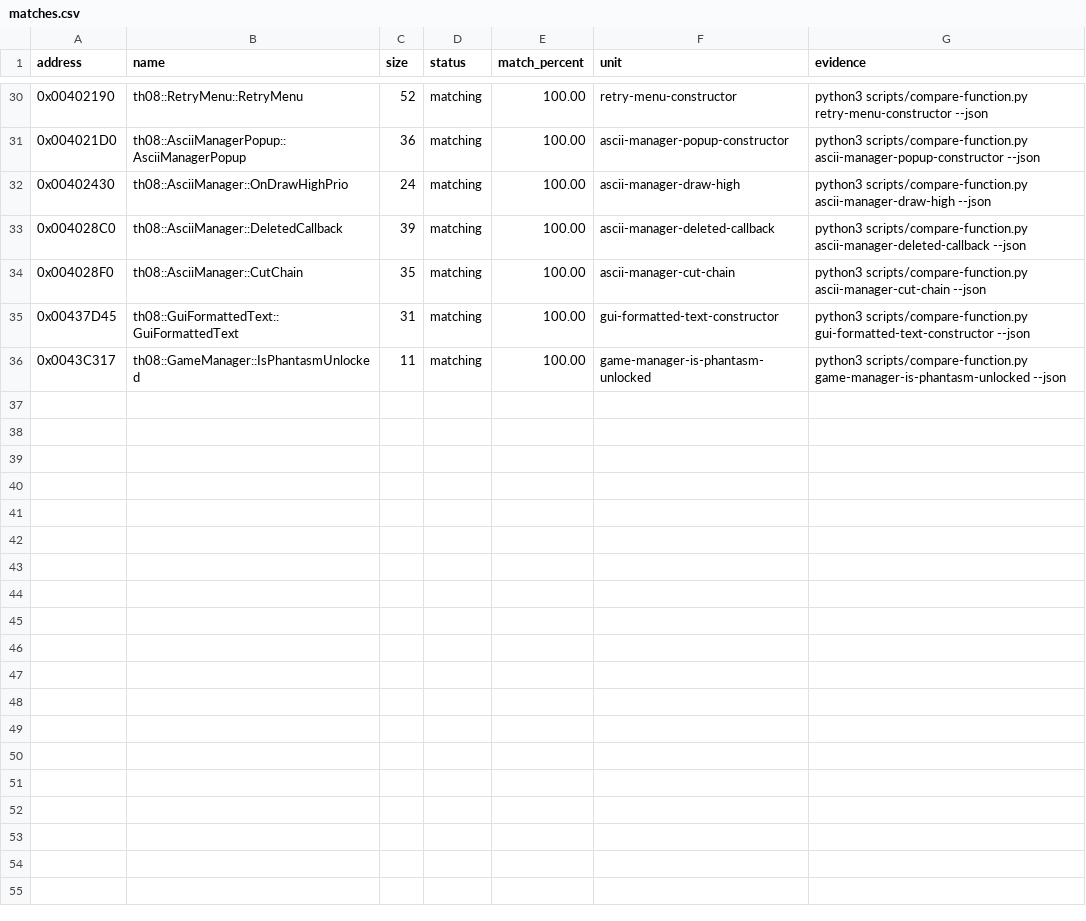
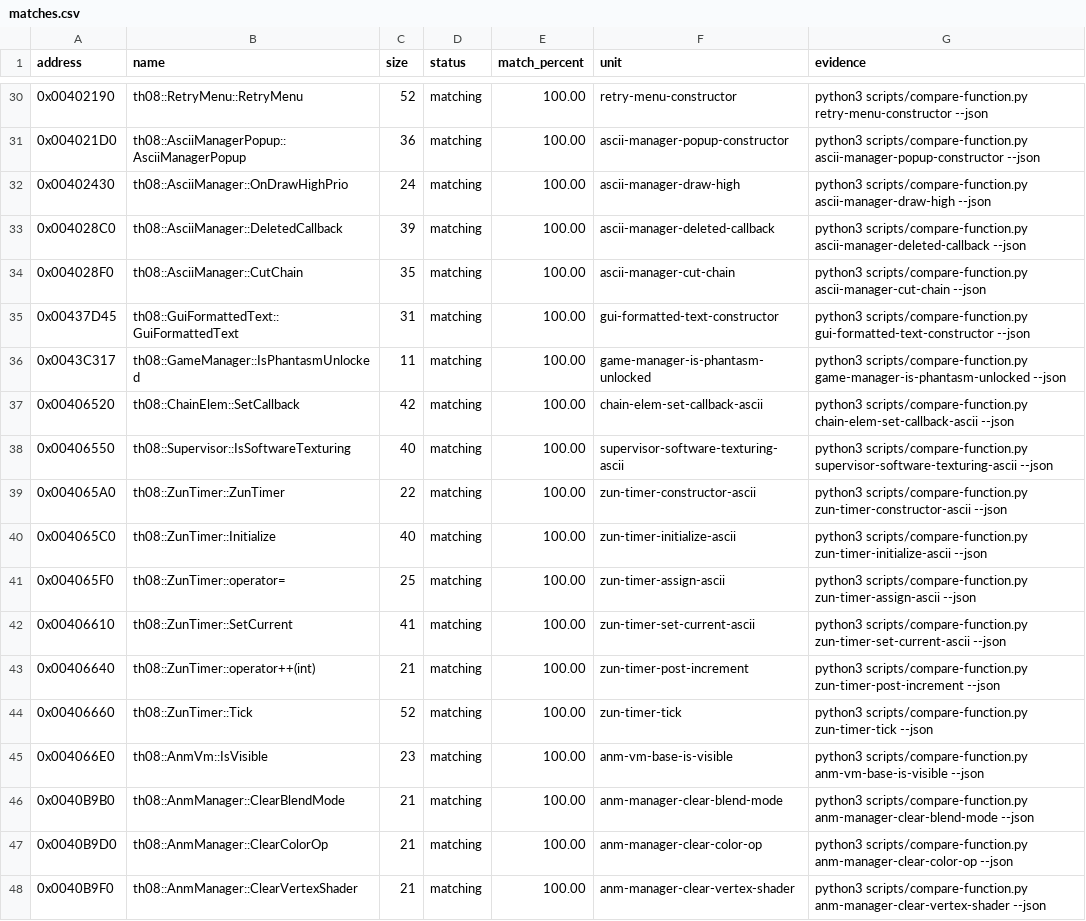
Before and after one commit to koishikois259/th08-multi, a CSV file: config/matches.csv, drawn as a sheet; only a part is shown, gaps mark what is left out; the diff covers the shown part only; the diff names each change by its address in the sheet, - before the commit and + after, or states it on an @@ line.

Commit message:
Match timer text and render helper clusters

```diff
--- a/config/matches.csv
+++ b/config/matches.csv
+row 37: 0x00406520 | th08::ChainElem::SetCallback | 42 | matching | 100.00 | chain-elem-set-callback-ascii | python3 scripts/compare-function.py chain-elem-set-callback-ascii --json
+row 38: 0x00406550 | th08::Supervisor::IsSoftwareTexturing | 40 | matching | 100.00 | supervisor-software-texturing-ascii | python3 scripts/compare-function.py supervisor-software-texturing-ascii --json
+row 39: 0x004065A0 | th08::ZunTimer::ZunTimer | 22 | matching | 100.00 | zun-timer-constructor-ascii | python3 scripts/compare-function.py zun-timer-constructor-ascii --json
+row 40: 0x004065C0 | th08::ZunTimer::Initialize | 40 | matching | 100.00 | zun-timer-initialize-ascii | python3 scripts/compare-function.py zun-timer-initialize-ascii --json
+row 41: 0x004065F0 | th08::ZunTimer::operator= | 25 | matching | 100.00 | zun-timer-assign-ascii | python3 scripts/compare-function.py zun-timer-assign-ascii --json
+row 42: 0x00406610 | th08::ZunTimer::SetCurrent | 41 | matching | 100.00 | zun-timer-set-current-ascii | python3 scripts/compare-function.py zun-timer-set-current-ascii --json
+row 43: 0x00406640 | th08::ZunTimer::operator++(int) | 21 | matching | 100.00 | zun-timer-post-increment | python3 scripts/compare-function.py zun-timer-post-increment --json
+row 44: 0x00406660 | th08::ZunTimer::Tick | 52 | matching | 100.00 | zun-timer-tick | python3 scripts/compare-function.py zun-timer-tick --json
+row 45: 0x004066E0 | th08::AnmVm::IsVisible | 23 | matching | 100.00 | anm-vm-base-is-visible | python3 scripts/compare-function.py anm-vm-base-is-visible --json
+row 46: 0x0040B9B0 | th08::AnmManager::ClearBlendMode | 21 | matching | 100.00 | anm-manager-clear-blend-mode | python3 scripts/compare-function.py anm-manager-clear-blend-mode --json
+row 47: 0x0040B9D0 | th08::AnmManager::ClearColorOp | 21 | matching | 100.00 | anm-manager-clear-color-op | python3 scripts/compare-function.py anm-manager-clear-color-op --json
+row 48: 0x0040B9F0 | th08::AnmManager::ClearVertexShader | 21 | matching | 100.00 | anm-manager-clear-vertex-shader | python3 scripts/compare-function.py anm-manager-clear-vertex-shader --json
```
Also changed, not shown: 12 added rows elsewhere in this file, config/implemented.csv, config/mapping.csv, 7 other files.
